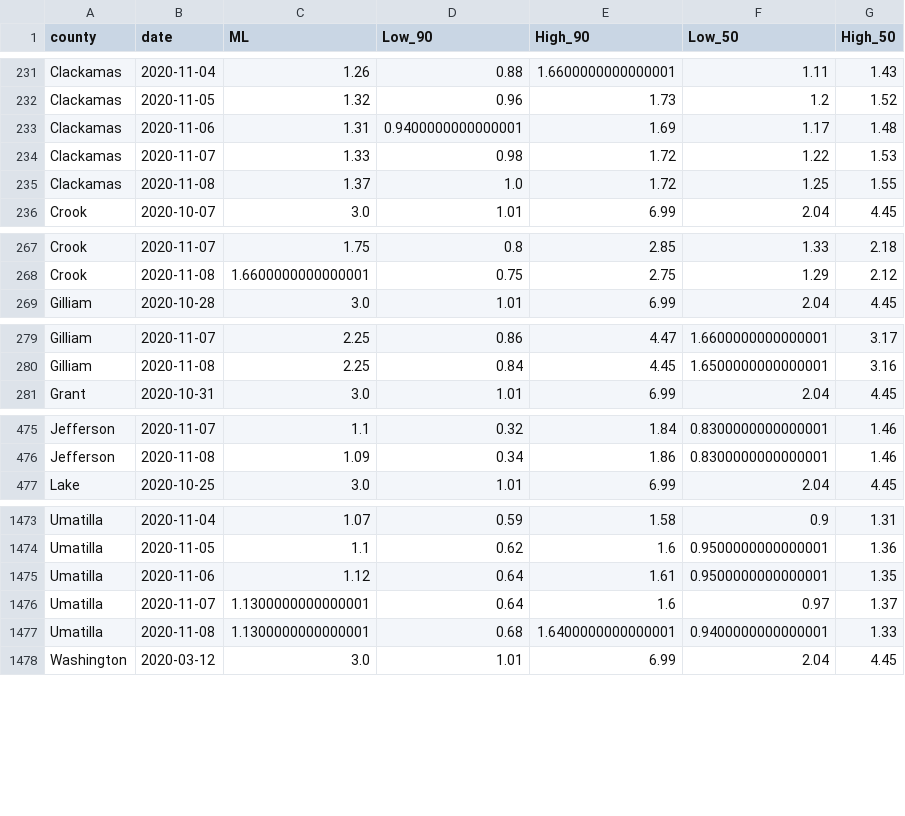
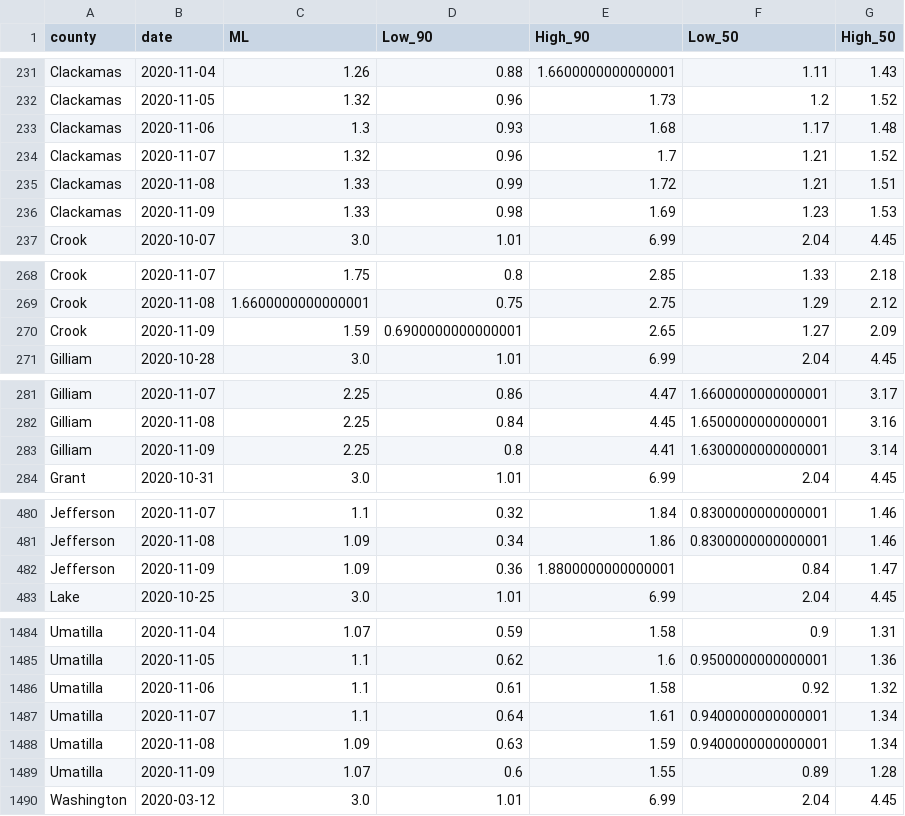
Before and after one commit to sanzgiri/covid-19-dashboards, a CSV file: _notebooks/data/rt_usa_Oregon_counties.csv, drawn as a sheet; only a part is shown, gaps mark what is left out; the diff covers the shown part only.

```diff
--- a/_notebooks/data/rt_usa_Oregon_counties.csv
+++ b/_notebooks/data/rt_usa_Oregon_counties.csv
@@ -232,5 +232,6 @@ Clackamas,2020-11-04,1.26,0.88,1.6600000000000001,1.11,1.43
 Clackamas,2020-11-05,1.32,0.96,1.73,1.2,1.52
-Clackamas,2020-11-06,1.31,0.9400000000000001,1.69,1.17,1.48
-Clackamas,2020-11-07,1.33,0.98,1.72,1.22,1.53
-Clackamas,2020-11-08,1.37,1.0,1.72,1.25,1.55
+Clackamas,2020-11-06,1.3,0.93,1.68,1.17,1.48
+Clackamas,2020-11-07,1.32,0.96,1.7,1.21,1.52
+Clackamas,2020-11-08,1.33,0.99,1.72,1.21,1.51
+Clackamas,2020-11-09,1.33,0.98,1.69,1.23,1.53
 Crook,2020-10-07,3.0,1.01,6.99,2.04,4.45
@@ -268,2 +269,3 @@ Crook,2020-11-07,1.75,0.8,2.85,1.33,2.18
 Crook,2020-11-08,1.6600000000000001,0.75,2.75,1.29,2.12
+Crook,2020-11-09,1.59,0.6900000000000001,2.65,1.27,2.09
 Gilliam,2020-10-28,3.0,1.01,6.99,2.04,4.45
@@ -280,2 +282,3 @@ Gilliam,2020-11-07,2.25,0.86,4.47,1.6600000000000001,3.17
 Gilliam,2020-11-08,2.25,0.84,4.45,1.6500000000000001,3.16
+Gilliam,2020-11-09,2.25,0.8,4.41,1.6300000000000001,3.14
 Grant,2020-10-31,3.0,1.01,6.99,2.04,4.45
@@ -476,2 +481,3 @@ Jefferson,2020-11-07,1.1,0.32,1.84,0.8300000000000001,1.46
 Jefferson,2020-11-08,1.09,0.34,1.86,0.8300000000000001,1.46
+Jefferson,2020-11-09,1.09,0.36,1.8800000000000001,0.84,1.47
 Lake,2020-10-25,3.0,1.01,6.99,2.04,4.45
@@ -1474,5 +1485,6 @@ Umatilla,2020-11-04,1.07,0.59,1.58,0.9,1.31
 Umatilla,2020-11-05,1.1,0.62,1.6,0.9500000000000001,1.36
-Umatilla,2020-11-06,1.12,0.64,1.61,0.9500000000000001,1.35
-Umatilla,2020-11-07,1.1300000000000001,0.64,1.6,0.97,1.37
-Umatilla,2020-11-08,1.1300000000000001,0.68,1.6400000000000001,0.9400000000000001,1.33
+Umatilla,2020-11-06,1.1,0.61,1.58,0.92,1.32
+Umatilla,2020-11-07,1.1,0.64,1.61,0.9400000000000001,1.34
+Umatilla,2020-11-08,1.09,0.63,1.59,0.9400000000000001,1.34
+Umatilla,2020-11-09,1.07,0.6,1.55,0.89,1.28
 Washington,2020-03-12,3.0,1.01,6.99,2.04,4.45
```
Also changed, not shown: 8 added rows and 67 edited cells elsewhere in this file, 2 other files.
